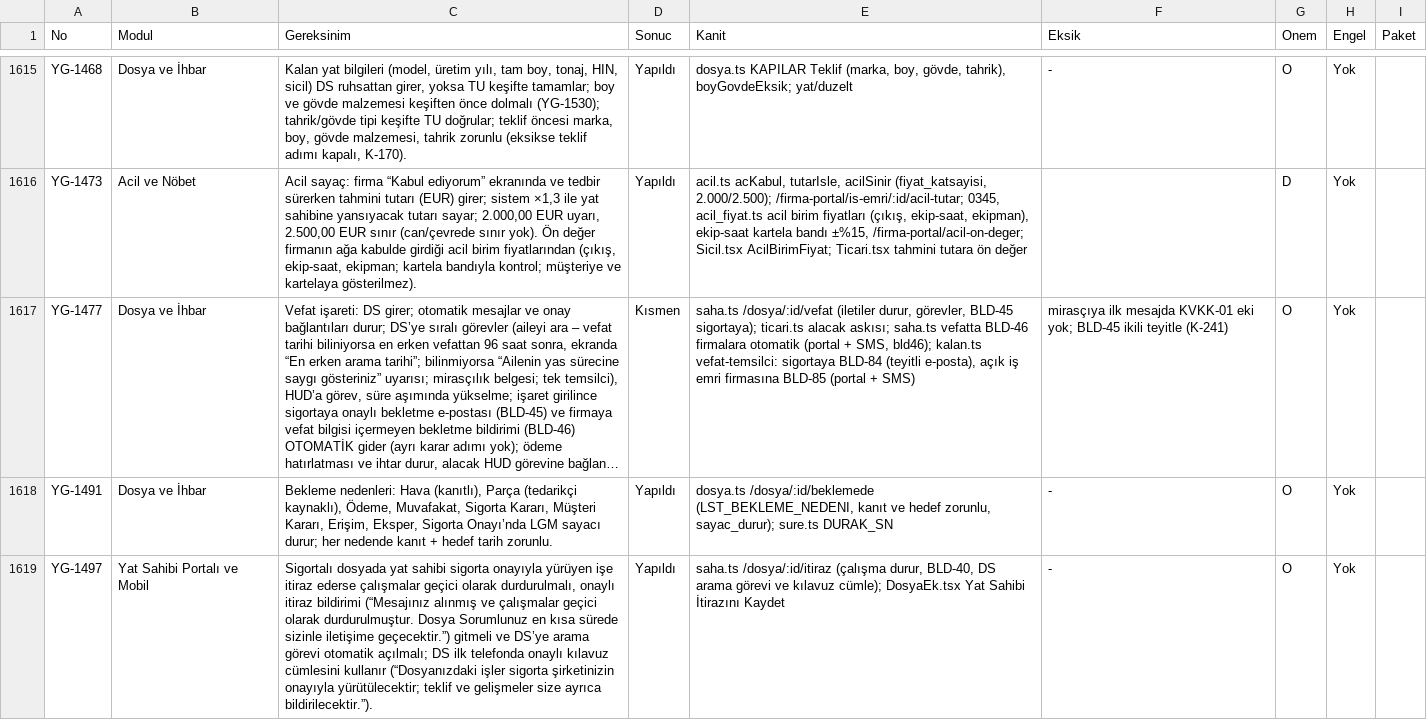
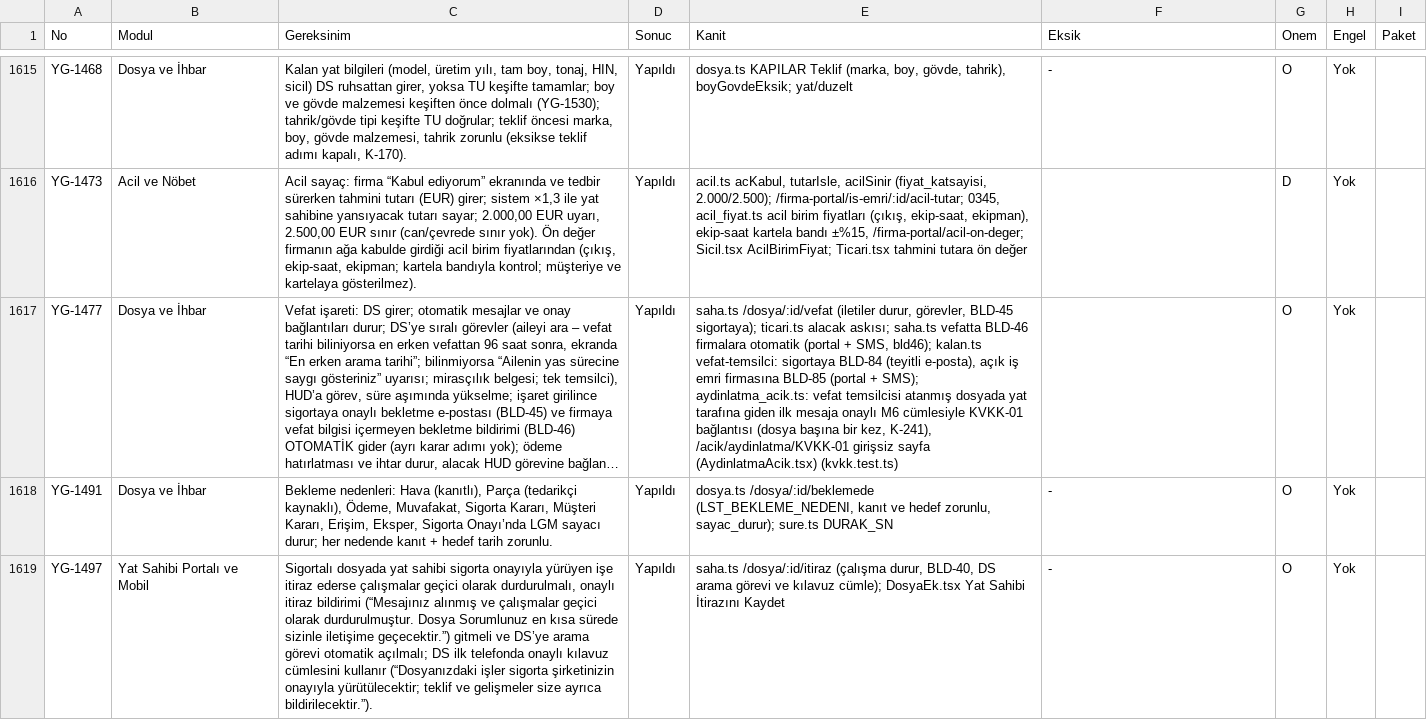
Before and after one commit to uakpinar722/YATONET360, a TSV file: KALAN_IS.tsv, drawn as a sheet; only a part is shown, gaps mark what is left out; long unchanged cells end in …; the diff covers the shown part only; the diff names each change by its address in the sheet, - before the commit and + after, or states it on an @@ line.

```diff
--- a/KALAN_IS.tsv
+++ b/KALAN_IS.tsv
-D1617 (Sonuc): Kısmen
+D1617 (Sonuc): Yapıldı
-E1617 (Kanit): …(portal + SMS)
+E1617 (Kanit): …(portal + SMS); aydinlatma_acik.ts: vefat temsilcisi atanmış dosyada yat tarafına giden ilk mesaja onaylı M6 cümlesiyle KVKK-01 bağlantısı (dosya başına bir kez, K-241), /acik/aydinlatma/KVKK-01 girişsiz sayfa (AydinlatmaAcik.tsx) (kvkk.test.ts)
-F1617 (Eksik): mirasçıya ilk mesajda KVKK-01 eki yok; BLD-45 ikili teyitle (K-241)
+F1617 (Eksik): (empty)
```
Also changed, not shown: 19 edited cells elsewhere in this file, veri/sablon/bildirim_katalog.tsv, 18 other files.
